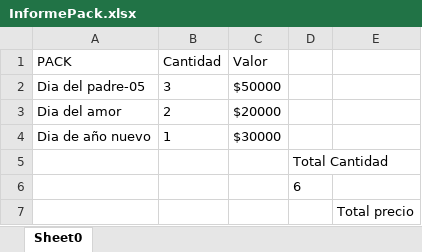
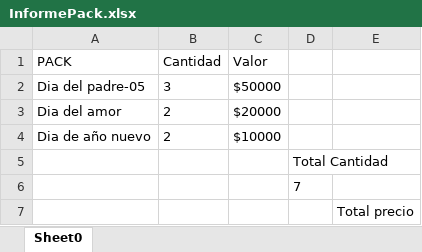
Before and after one commit to chriiisss17/DreamGifts, an Excel workbook: InformePack.xlsx, sheet Sheet0, drawn as a sheet; values as stored, in another font and other column widths than the file's, no borders; the diff names each change by its address in the sheet, - before the commit and + after, or states it on an @@ line.

```diff
--- a/InformePack.xlsx (sheet Sheet0)
+++ b/InformePack.xlsx (sheet Sheet0)
-B4 (Cantidad): 1
+B4 (Cantidad): 2
-C4 (Valor): $30000
+C4 (Valor): $10000
-D6: 6
+D6: 7
```
Also changed, not shown: InformePorComuna.xlsx, 1 other file.
